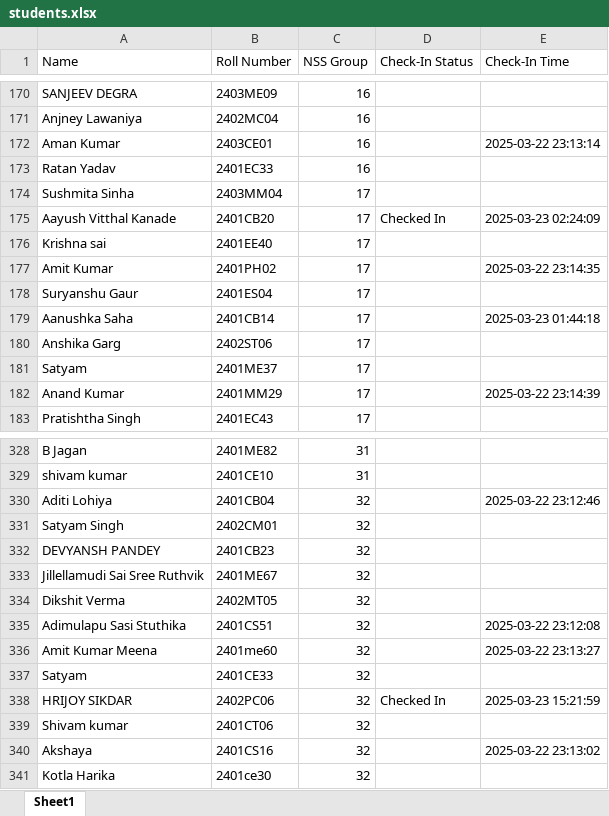
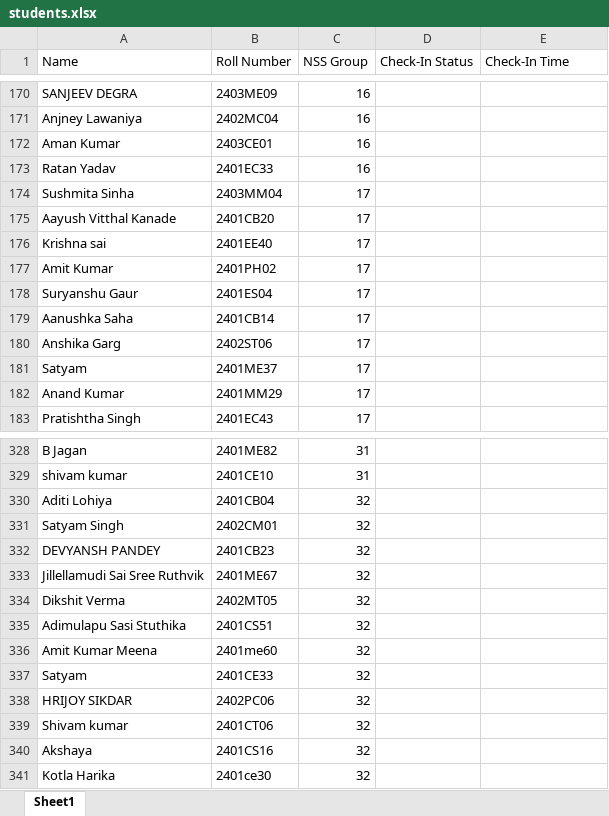
Before and after one commit to riseuppant/ScanTrack, an Excel workbook: students.xlsx, sheet Sheet1, drawn as a sheet; only a part is shown, gaps mark what is left out; values as stored, in another font and other column widths than the file's, no borders; the diff covers the shown part only; the diff names each change by its address in the sheet, - before the commit and + after, or states it on an @@ line.

Commit message:
Updated Sheetsvalidator

```diff
--- a/students.xlsx (sheet Sheet1)
+++ b/students.xlsx (sheet Sheet1)
-E172 (Check-In Time): 2025-03-22 23:13:14
+E172 (Check-In Time): (empty)
-D175 (Check-In Status): Checked In
+D175 (Check-In Status): (empty)
-E175 (Check-In Time): 2025-03-23 02:24:09
+E175 (Check-In Time): (empty)
-E177 (Check-In Time): 2025-03-22 23:14:35
+E177 (Check-In Time): (empty)
-E179 (Check-In Time): 2025-03-23 01:44:18
+E179 (Check-In Time): (empty)
-E182 (Check-In Time): 2025-03-22 23:14:39
+E182 (Check-In Time): (empty)
-E330 (Check-In Time): 2025-03-22 23:12:46
+E330 (Check-In Time): (empty)
-E335 (Check-In Time): 2025-03-22 23:12:08
+E335 (Check-In Time): (empty)
-E336 (Check-In Time): 2025-03-22 23:13:27
+E336 (Check-In Time): (empty)
-D338 (Check-In Status): Checked In
+D338 (Check-In Status): (empty)
-E338 (Check-In Time): 2025-03-23 15:21:59
+E338 (Check-In Time): (empty)
-E340 (Check-In Time): 2025-03-22 23:13:02
+E340 (Check-In Time): (empty)
```
Also changed, not shown: 46 edited cells elsewhere in this sheet, 1 other file.
